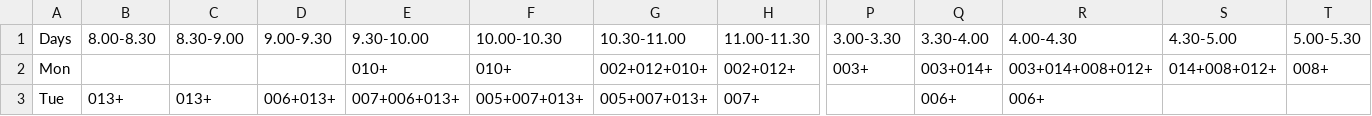
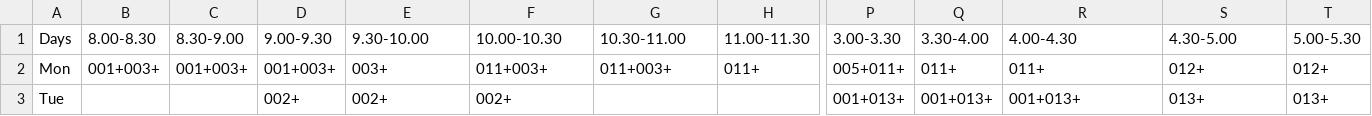
Before and after one commit to adwait-thattey/Class-Management-System, a CSV file: Genetic/timeline1.csv, drawn as a sheet; only a part is shown, gaps mark what is left out; the diff covers the shown part only; the diff names each change by its address in the sheet, - before the commit and + after, or states it on an @@ line.

Commit message:
"Crossover completed. fitness reaching ideal in 3 iterations for taken sample data"

```diff
--- a/Genetic/timeline1.csv
+++ b/Genetic/timeline1.csv
-B2 (8.00-8.30): (empty)
+B2 (8.00-8.30): 001+003+
-C2 (8.30-9.00): (empty)
+C2 (8.30-9.00): 001+003+
-D2 (9.00-9.30): (empty)
+D2 (9.00-9.30): 001+003+
-E2 (9.30-10.00): 010+
+E2 (9.30-10.00): 003+
-F2 (10.00-10.30): 010+
+F2 (10.00-10.30): 011+003+
-G2 (10.30-11.00): 002+012+010+
+G2 (10.30-11.00): 011+003+
-H2 (11.00-11.30): 002+012+
+H2 (11.00-11.30): 011+
-P2 (3.00-3.30): 003+
+P2 (3.00-3.30): 005+011+
-Q2 (3.30-4.00): 003+014+
+Q2 (3.30-4.00): 011+
-R2 (4.00-4.30): 003+014+008+012+
+R2 (4.00-4.30): 011+
-S2 (4.30-5.00): 014+008+012+
+S2 (4.30-5.00): 012+
-T2 (5.00-5.30): 008+
+T2 (5.00-5.30): 012+
-B3 (8.00-8.30): 013+
+B3 (8.00-8.30): (empty)
-C3 (8.30-9.00): 013+
+C3 (8.30-9.00): (empty)
-D3 (9.00-9.30): 006+013+
+D3 (9.00-9.30): 002+
-E3 (9.30-10.00): 007+006+013+
+E3 (9.30-10.00): 002+
-F3 (10.00-10.30): 005+007+013+
+F3 (10.00-10.30): 002+
-G3 (10.30-11.00): 005+007+013+
+G3 (10.30-11.00): (empty)
-H3 (11.00-11.30): 007+
+H3 (11.00-11.30): (empty)
-P3 (3.00-3.30): (empty)
+P3 (3.00-3.30): 001+013+
-Q3 (3.30-4.00): 006+
+Q3 (3.30-4.00): 001+013+
-R3 (4.00-4.30): 006+
+R3 (4.00-4.30): 001+013+
-S3 (4.30-5.00): (empty)
+S3 (4.30-5.00): 013+
-T3 (5.00-5.30): (empty)
+T3 (5.00-5.30): 013+
```
Also changed, not shown: 54 edited cells elsewhere in this file, 6 other files.
